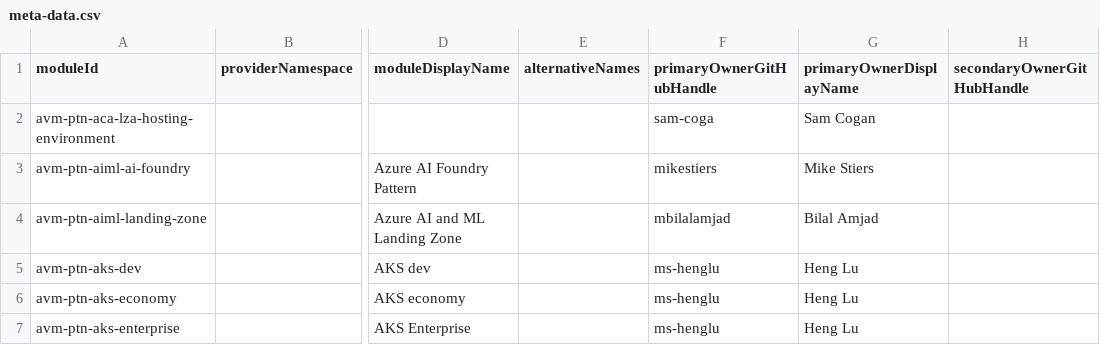
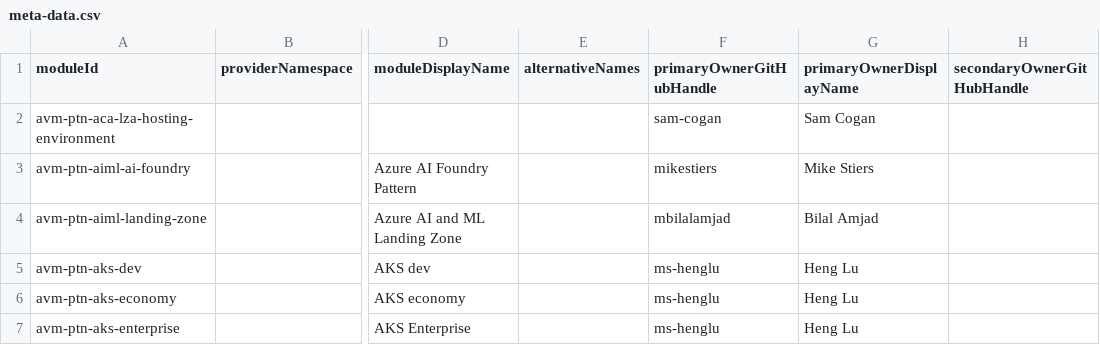
Before and after one commit to Azure/avm-terraform-governance, a CSV file: tf-repo-mgmt/repository-meta-data/meta-data.csv, drawn as a sheet; only a part is shown, gaps mark what is left out; the diff names each change by its address in the sheet, - before the commit and + after, or states it on an @@ line.

Commit message:
Update meta-data.csv

```diff
--- a/tf-repo-mgmt/repository-meta-data/meta-data.csv
+++ b/tf-repo-mgmt/repository-meta-data/meta-data.csv
-F2 (primaryOwnerGitHubHandle): sam-coga
+F2 (primaryOwnerGitHubHandle): sam-cogan
```
